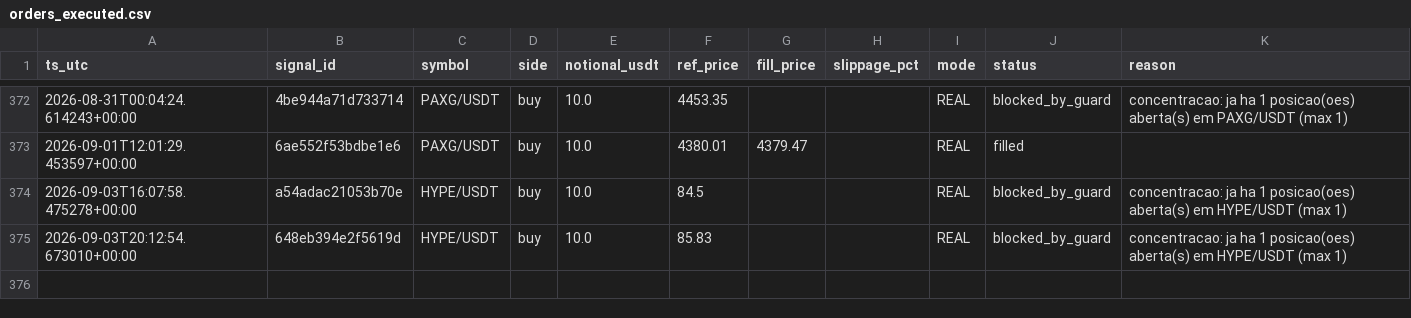
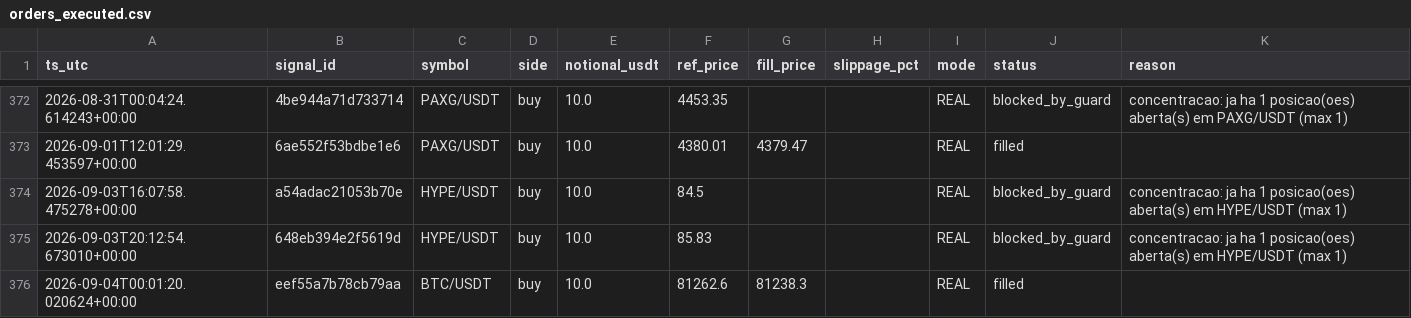
Before and after one commit to neliocastro/crypto-signal-bot, a CSV file: state/orders_executed.csv, drawn as a sheet; only a part is shown, gaps mark what is left out.

```diff
--- a/state/orders_executed.csv
+++ b/state/orders_executed.csv
@@ -375 +375,2 @@ ts_utc,signal_id,symbol,side,notional_usdt,ref_price,fill_price,slippage_pct,mod
 2026-09-03T20:12:54.673010+00:00,648eb394e2f5619d,HYPE/USDT,buy,10.0,85.83,,,REAL,blocked_by_guard,concentracao: ja ha 1 posicao(oes) aberta(s) em HYPE/USDT (max 1)
+2026-09-04T00:01:20.020624+00:00,eef55a7b78cb79aa,BTC/USDT,buy,10.0,81262.6,81238.3,,REAL,filled,
```
Also changed, not shown: 5 other files.
